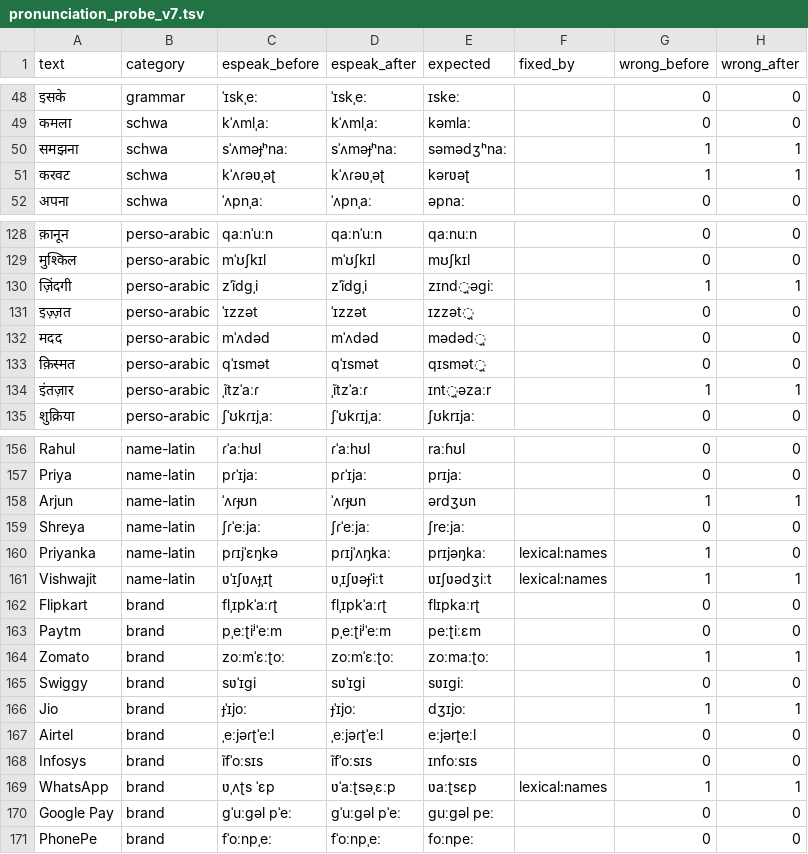
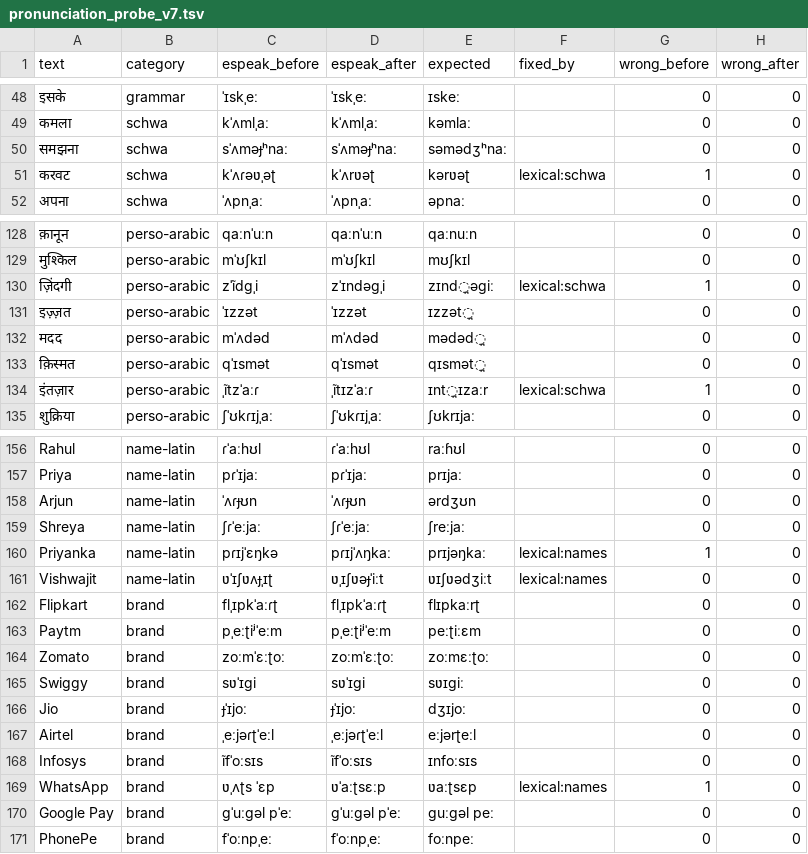
Before and after one commit to vishwajit76/custom-tts, a TSV file: bench/results/pronunciation_probe_v7.tsv, drawn as a sheet; only a part is shown, gaps mark what is left out; the diff covers the shown part only.

```diff
--- a/bench/results/pronunciation_probe_v7.tsv
+++ b/bench/results/pronunciation_probe_v7.tsv
@@ -49,4 +49,4 @@ text	category	espeak_before	espeak_after	expected	fixed_by	wrong_before	wrong_af
 कमला	schwa	kˈʌmlˌaː	kˈʌmlˌaː	kəmlaː		0	0
-समझना	schwa	sˈʌməɟʰnaː	sˈʌməɟʰnaː	səmədʒʰnaː		1	1
-करवट	schwa	kˈʌɾəʋˌəʈ	kˈʌɾəʋˌəʈ	kərʋəʈ		1	1
+समझना	schwa	sˈʌməɟʰnaː	sˈʌməɟʰnaː	səmədʒʰnaː		0	0
+करवट	schwa	kˈʌɾəʋˌəʈ	kˈʌrʋəʈ	kərʋəʈ	lexical:schwa	1	0
 अपना	schwa	ˈʌpnˌaː	ˈʌpnˌaː	əpnaː		0	0
@@ -129,3 +129,3 @@ text	category	espeak_before	espeak_after	expected	fixed_by	wrong_before	wrong_af
 मुश्किल	perso-arabic	mˈʊʃkɪl	mˈʊʃkɪl	mʊʃkɪl		0	0
-ज़िंदगी	perso-arabic	zˈĩdɡˌi	zˈĩdɡˌi	zɪnd̪əɡiː		1	1
+ज़िंदगी	perso-arabic	zˈĩdɡˌi	zˈɪndəɡˌi	zɪnd̪əɡiː	lexical:schwa	1	0
 इज़्ज़त	perso-arabic	ˈɪzzət	ˈɪzzət	ɪzzət̪		0	0
@@ -133,3 +133,3 @@ text	category	espeak_before	espeak_after	expected	fixed_by	wrong_before	wrong_af
 क़िस्मत	perso-arabic	qˈɪsmət	qˈɪsmət	qɪsmət̪		0	0
-इंतज़ार	perso-arabic	ˌĩtzˈaːɾ	ˌĩtzˈaːɾ	ɪnt̪əzaːr		1	1
+इंतज़ार	perso-arabic	ˌĩtzˈaːɾ	ˌĩtɪzˈaːɾ	ɪnt̪ɪzaːr	lexical:schwa	1	0
 शुक्रिया	perso-arabic	ʃˈʊkɾɪjˌaː	ʃˈʊkɾɪjˌaː	ʃʊkrɪjaː		0	0
@@ -157,14 +157,14 @@ Rahul	name-latin	ɾˈaːhʊl	ɾˈaːhʊl	raːɦʊl		0	0
 Priya	name-latin	pɾˈɪjaː	pɾˈɪjaː	prɪjaː		0	0
-Arjun	name-latin	ˈʌɾɟʊn	ˈʌɾɟʊn	ərdʒʊn		1	1
+Arjun	name-latin	ˈʌɾɟʊn	ˈʌɾɟʊn	ərdʒʊn		0	0
 Shreya	name-latin	ʃɾˈeːjaː	ʃɾˈeːjaː	ʃreːjaː		0	0
 Priyanka	name-latin	pɾɪjˈɛŋkə	pɾɪjˈʌŋkaː	prɪjəŋkaː	lexical:names	1	0
-Vishwajit	name-latin	ʋˈɪʃʋʌɟˌɪʈ	ʋˌɪʃʋəɟˈiːt	ʋɪʃʋədʒiːt	lexical:names	1	1
+Vishwajit	name-latin	ʋˈɪʃʋʌɟˌɪʈ	ʋˌɪʃʋəɟˈiːt	ʋɪʃʋədʒiːt	lexical:names	0	0
 Flipkart	brand	flˌɪpkˈaːɾʈ	flˌɪpkˈaːɾʈ	flɪpkaːrʈ		0	0
 Paytm	brand	pˌeːʈiʲˈeːm	pˌeːʈiʲˈeːm	peːʈiːɛm		0	0
-Zomato	brand	zoːmˈɛːʈoː	zoːmˈɛːʈoː	zoːmaːʈoː		1	1
+Zomato	brand	zoːmˈɛːʈoː	zoːmˈɛːʈoː	zoːmɛːʈoː		0	0
 Swiggy	brand	sʋˈɪɡi	sʋˈɪɡi	sʋɪɡiː		0	0
-Jio	brand	ɟˈɪjoː	ɟˈɪjoː	dʒɪjoː		1	1
+Jio	brand	ɟˈɪjoː	ɟˈɪjoː	dʒɪjoː		0	0
 Airtel	brand	ˌeːjəɾʈˈeːl	ˌeːjəɾʈˈeːl	eːjərʈeːl		0	0
 Infosys	brand	ĩfˈoːsɪs	ĩfˈoːsɪs	ɪnfoːsɪs		0	0
-WhatsApp	brand	ʋˌʌʈs ˈɛp	ʋˈaːʈsəˌɛːp	ʋaːʈsɛp	lexical:names	1	1
+WhatsApp	brand	ʋˌʌʈs ˈɛp	ʋˈaːʈsɛːp	ʋaːʈsɛp	lexical:names	1	0
 Google Pay	brand	ɡˈuːɡəl pˈeː	ɡˈuːɡəl pˈeː	ɡuːɡəl peː		0	0
```
Also changed, not shown: 23 edited cells elsewhere in this file, bench/pronunciation_probe_items.tsv, 2 other files.
